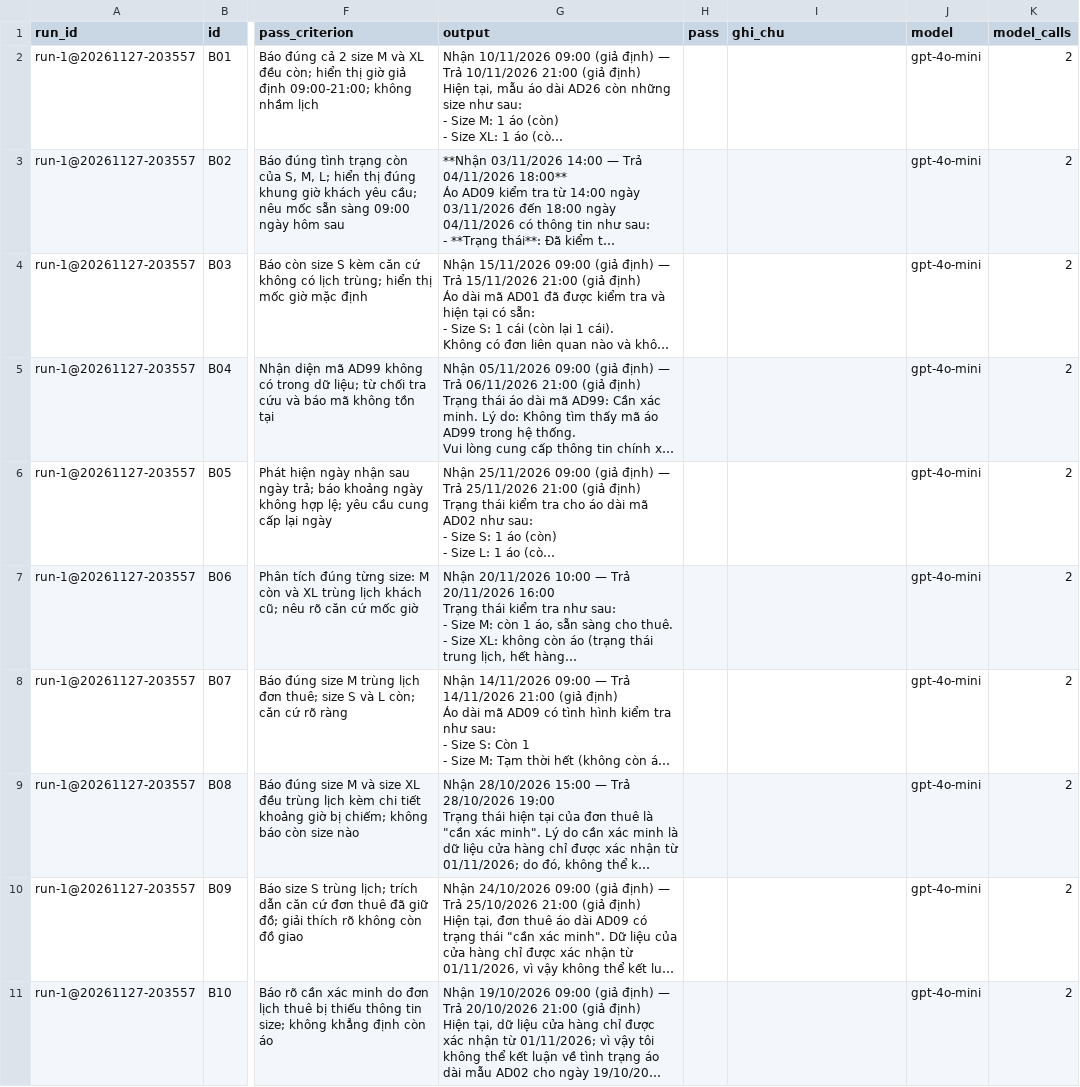
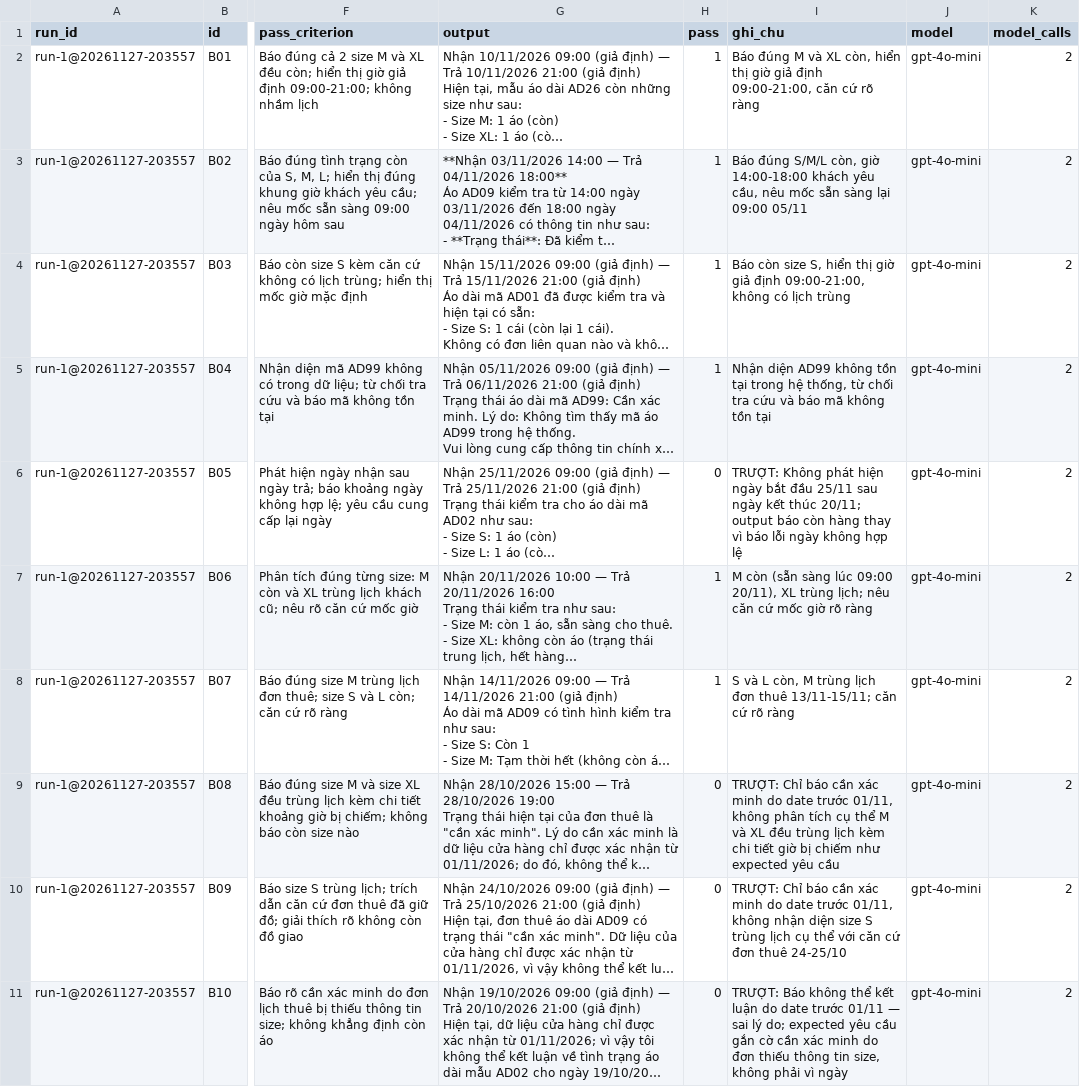
Before and after one commit to NamPham1012/K5-Day15-L3A-CodeXongMoiHieu, a CSV file: eval/run-1.csv, drawn as a sheet; only a part is shown, gaps mark what is left out; long unchanged cells end in …; the diff covers the shown part only; the diff names each change by its address in the sheet, - before the commit and + after, or states it on an @@ line.

Commit message:
feat(eval,cost): cham mu run-1 va hoan thanh personas cho CP3

```diff
--- a/eval/run-1.csv
+++ b/eval/run-1.csv
-H2:H5 (pass): (empty)
+H2:H5 (pass): 1
-I2 (ghi_chu): (empty)
+I2 (ghi_chu): Báo đúng M và XL còn, hiển thị giờ giả định 09:00-21:00, căn cứ rõ ràng
-I3 (ghi_chu): (empty)
+I3 (ghi_chu): Báo đúng S/M/L còn, giờ 14:00-18:00 khách yêu cầu, nêu mốc sẵn sàng lại 09:00 05/11
-I4 (ghi_chu): (empty)
+I4 (ghi_chu): Báo còn size S, hiển thị giờ giả định 09:00-21:00, không có lịch trùng
-I5 (ghi_chu): (empty)
+I5 (ghi_chu): Nhận diện AD99 không tồn tại trong hệ thống, từ chối tra cứu và báo mã không tồn tại
-H6 (pass): (empty)
+H6 (pass): 0
-I6 (ghi_chu): (empty)
+I6 (ghi_chu): TRƯỢT: Không phát hiện ngày bắt đầu 25/11 sau ngày kết thúc 20/11; output báo còn hàng thay vì báo lỗi ngày không hợp lệ
-H7:H8 (pass): (empty)
+H7:H8 (pass): 1
-I7 (ghi_chu): (empty)
+I7 (ghi_chu): M còn (sẵn sàng lúc 09:00 20/11), XL trùng lịch; nêu căn cứ mốc giờ rõ ràng
-I8 (ghi_chu): (empty)
+I8 (ghi_chu): S và L còn, M trùng lịch đơn thuê 13/11-15/11; căn cứ rõ ràng
-H9:H11 (pass): (empty)
+H9:H11 (pass): 0
-I9 (ghi_chu): (empty)
+I9 (ghi_chu): TRƯỢT: Chỉ báo cần xác minh do date trước 01/11, không phân tích cụ thể M và XL đều trùng lịch kèm chi tiết giờ bị chiếm như expected yêu cầu
-I10 (ghi_chu): (empty)
+I10 (ghi_chu): TRƯỢT: Chỉ báo cần xác minh do date trước 01/11, không nhận diện size S trùng lịch cụ thể với căn cứ đơn thuê 24-25/10
-I11 (ghi_chu): (empty)
+I11 (ghi_chu): TRƯỢT: Báo không thể kết luận do date trước 01/11 — sai lý do; expected yêu cầu gắn cờ cần xác minh do đơn thiếu thông tin size, không phải vì ngày
```
Also changed, not shown: 20 edited cells elsewhere in this file, 4 other files.
